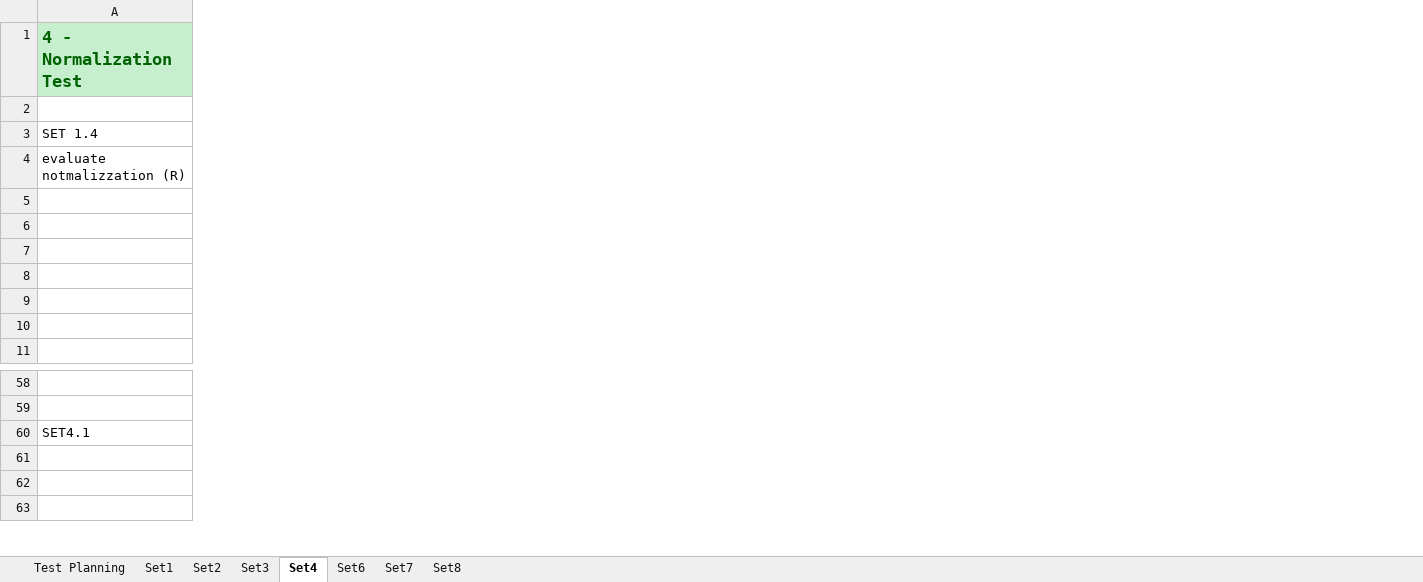
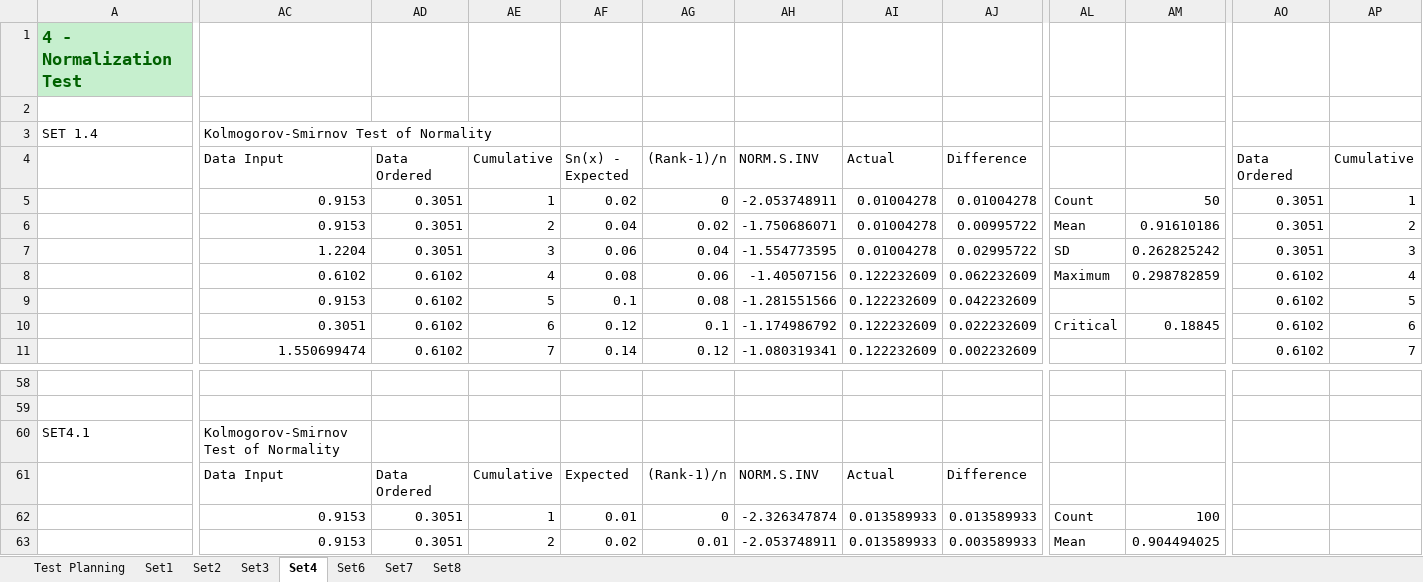
Before and after one commit to Tribler/trustchain-simulator, an Excel workbook: Data Collection.xlsx, sheet Set4, drawn as a sheet; only a part is shown, gaps mark what is left out; values as stored, in another font and other column widths than the file's, no borders; charts and pictures not drawn; the diff covers the shown part only; the diff names each change by its address in the sheet, - before the commit and + after, or states it on an @@ line.

Commit message:
Implemented Kolmogorov-Smirnov Test of normality

```diff
--- a/Data Collection.xlsx (sheet Set4)
+++ b/Data Collection.xlsx (sheet Set4)
+column AC (Data Input), row 3: Kolmogorov-Smirnov Test of Normality; rows 5-11: 0.9153 | 0.9153 | 1.2204 | 0.6102 | 0.9153 | 0.3051 | 1.550699474; rows 60-63: Kolmogorov-Smirnov Test of Normality | Data Input | 0.9153 | 0.9153
+column AD (Data Ordered), rows 5-11: 0.3051 | 0.3051 | 0.3051 | 0.6102 | 0.6102 | 0.6102 | 0.6102; rows 61-63: Data Ordered | 0.3051 | 0.3051
+column AE (Cumulative), rows 5-11: 1 | 2 | 3 | 4 | 5 | 6 | 7; rows 61-63: Cumulative | 1 | 2
+column AF (Sn(x) - Expected), rows 5-11: 0.02 | 0.04 | 0.06 | 0.08 | 0.1 | 0.12 | 0.14; rows 61-63: Expected | 0.01 | 0.02
+column AG ((Rank-1)/n), rows 5-11: 0 | 0.02 | 0.04 | 0.06 | 0.08 | 0.1 | 0.12; rows 61-63: (Rank-1)/n | 0 | 0.01
+column AH (NORM.S.INV), rows 5-11: -2.053748911 | -1.750686071 | -1.554773595 | -1.40507156 | -1.281551566 | -1.174986792 | -1.080319341; rows 61-63: NORM.S.INV | -2.326347874 | -2.053748911
+column AI (Actual), rows 5-11: 0.01004278 | 0.01004278 | 0.01004278 | 0.122232609 | 0.122232609 | 0.122232609 | 0.122232609; rows 61-63: Actual | 0.013589933 | 0.013589933
+column AJ (Difference), rows 5-11: 0.01004278 | 0.00995722 | 0.02995722 | 0.062232609 | 0.042232609 | 0.022232609 | 0.002232609; rows 61-63: Difference | 0.013589933 | 0.003589933
+column AL, rows 5-10: Count | Mean | SD | Maximum |  | Critical; rows 62-63: Count | Mean
+column AM, rows 5-10: 50 | 0.91610186 | 0.262825242 | 0.298782859 |  | 0.18845; rows 62-63: 100 | 0.904494025
+column AO (Data Ordered), rows 5-11: 0.3051 | 0.3051 | 0.3051 | 0.6102 | 0.6102 | 0.6102 | 0.6102
+column AP (Cumulative), rows 5-11: 1 | 2 | 3 | 4 | 5 | 6 | 7
-A4: evaluate notmalizzation (R)
+A4: (empty)
```
Also changed, not shown: 18 added columns and 1 edited cell elsewhere in this sheet, sheet Set1, sheet Test Planning, sheet Set2, charts or pictures, 4 other files.
